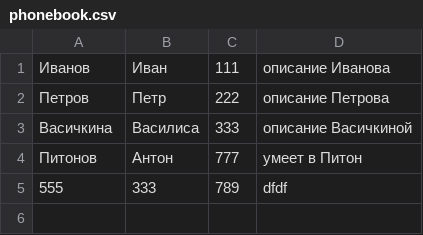
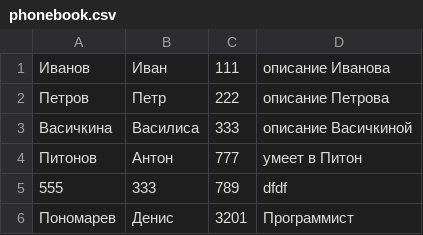
Before and after one commit to Desa-196/HomeWorkPy8, a CSV file: phonebook.csv, drawn as a sheet.

```diff
--- a/phonebook.csv
+++ b/phonebook.csv
@@ -5 +5,2 @@
 555,333,789,dfdf
+Пономарев,Денис,3201,Программист
```
Also changed, not shown: 1 other file.
